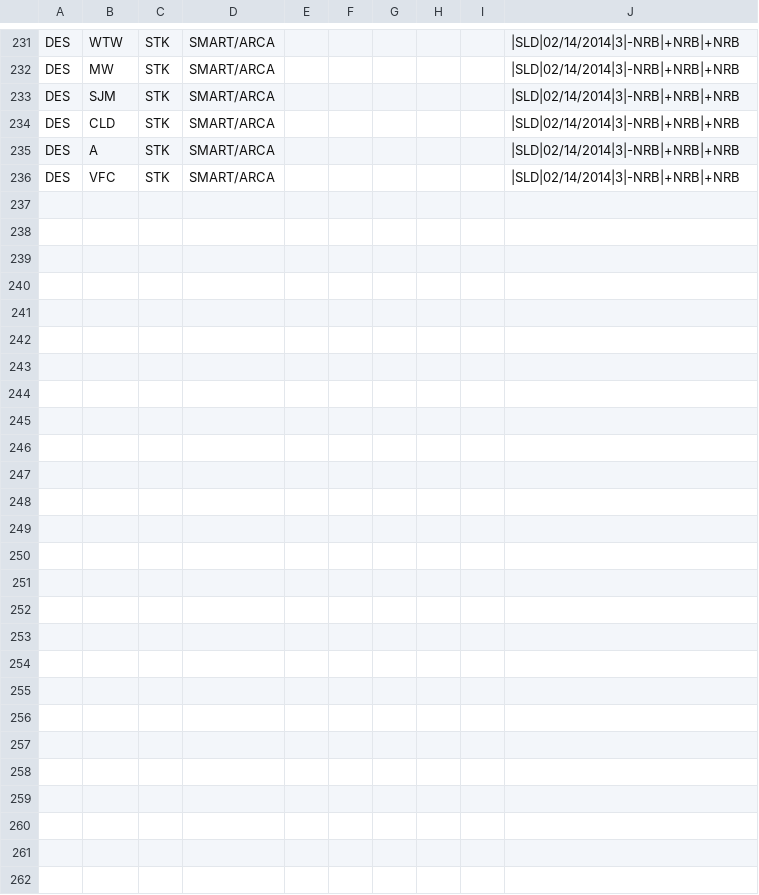
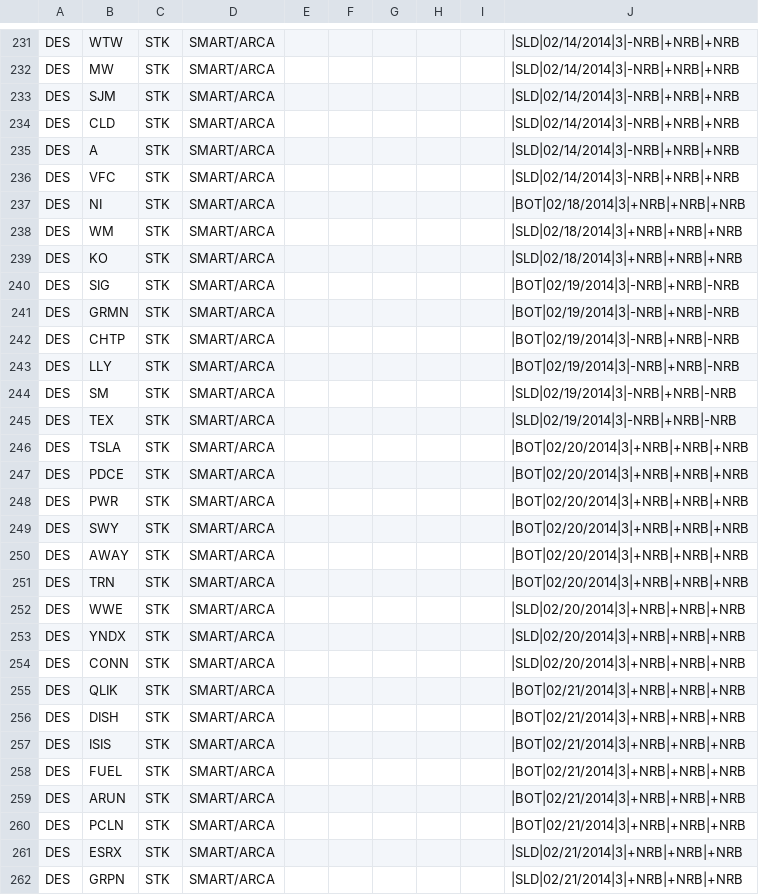
Before and after one commit to trade-manager/trade-manager, a CSV file: db/GapperTraded-2014.csv, drawn as a sheet; only a part is shown, gaps mark what is left out.

Commit message:
Add weekly gappers

```diff
--- a/db/GapperTraded-2014.csv
+++ b/db/GapperTraded-2014.csv
@@ -236 +236,27 @@ DES,A,STK,SMART/ARCA,,,,,,|SLD|02/14/2014|3|-NRB|+NRB|+NRB
 DES,VFC,STK,SMART/ARCA,,,,,,|SLD|02/14/2014|3|-NRB|+NRB|+NRB
+DES,NI,STK,SMART/ARCA,,,,,,|BOT|02/18/2014|3|+NRB|+NRB|+NRB
+DES,WM,STK,SMART/ARCA,,,,,,|SLD|02/18/2014|3|+NRB|+NRB|+NRB
+DES,KO,STK,SMART/ARCA,,,,,,|SLD|02/18/2014|3|+NRB|+NRB|+NRB
+DES,SIG,STK,SMART/ARCA,,,,,,|BOT|02/19/2014|3|-NRB|+NRB|-NRB
+DES,GRMN,STK,SMART/ARCA,,,,,,|BOT|02/19/2014|3|-NRB|+NRB|-NRB
+DES,CHTP,STK,SMART/ARCA,,,,,,|BOT|02/19/2014|3|-NRB|+NRB|-NRB
+DES,LLY,STK,SMART/ARCA,,,,,,|BOT|02/19/2014|3|-NRB|+NRB|-NRB
+DES,SM,STK,SMART/ARCA,,,,,,|SLD|02/19/2014|3|-NRB|+NRB|-NRB
+DES,TEX,STK,SMART/ARCA,,,,,,|SLD|02/19/2014|3|-NRB|+NRB|-NRB
+DES,TSLA,STK,SMART/ARCA,,,,,,|BOT|02/20/2014|3|+NRB|+NRB|+NRB
+DES,PDCE,STK,SMART/ARCA,,,,,,|BOT|02/20/2014|3|+NRB|+NRB|+NRB
+DES,PWR,STK,SMART/ARCA,,,,,,|BOT|02/20/2014|3|+NRB|+NRB|+NRB
+DES,SWY,STK,SMART/ARCA,,,,,,|BOT|02/20/2014|3|+NRB|+NRB|+NRB
+DES,AWAY,STK,SMART/ARCA,,,,,,|BOT|02/20/2014|3|+NRB|+NRB|+NRB
+DES,TRN,STK,SMART/ARCA,,,,,,|BOT|02/20/2014|3|+NRB|+NRB|+NRB
+DES,WWE,STK,SMART/ARCA,,,,,,|SLD|02/20/2014|3|+NRB|+NRB|+NRB
+DES,YNDX,STK,SMART/ARCA,,,,,,|SLD|02/20/2014|3|+NRB|+NRB|+NRB
+DES,CONN,STK,SMART/ARCA,,,,,,|SLD|02/20/2014|3|+NRB|+NRB|+NRB
+DES,QLIK,STK,SMART/ARCA,,,,,,|BOT|02/21/2014|3|+NRB|+NRB|+NRB
+DES,DISH,STK,SMART/ARCA,,,,,,|BOT|02/21/2014|3|+NRB|+NRB|+NRB
+DES,ISIS,STK,SMART/ARCA,,,,,,|BOT|02/21/2014|3|+NRB|+NRB|+NRB
+DES,FUEL,STK,SMART/ARCA,,,,,,|BOT|02/21/2014|3|+NRB|+NRB|+NRB
+DES,ARUN,STK,SMART/ARCA,,,,,,|BOT|02/21/2014|3|+NRB|+NRB|+NRB
+DES,PCLN,STK,SMART/ARCA,,,,,,|BOT|02/21/2014|3|+NRB|+NRB|+NRB
+DES,ESRX,STK,SMART/ARCA,,,,,,|SLD|02/21/2014|3|+NRB|+NRB|+NRB
+DES,GRPN,STK,SMART/ARCA,,,,,,|SLD|02/21/2014|3|+NRB|+NRB|+NRB
```
